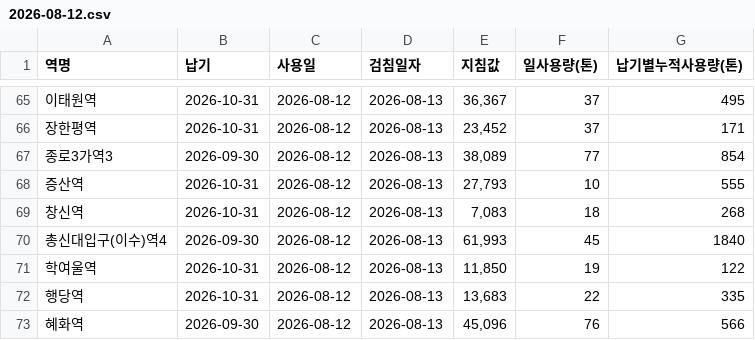
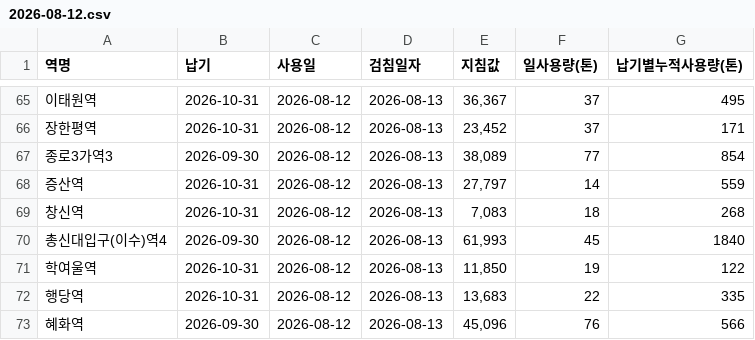
Before and after one commit to CSID-DGU/2026-1-CECD1-3-Hanwool-06, a CSV file: data/daily/water/2026-08-12.csv, drawn as a sheet; only a part is shown, gaps mark what is left out.

```diff
--- a/data/daily/water/2026-08-12.csv
+++ b/data/daily/water/2026-08-12.csv
@@ -67,3 +67,3 @@
 종로3가역3,2026-09-30,2026-08-12,2026-08-13,"38,089",77,854
-증산역,2026-10-31,2026-08-12,2026-08-13,"27,793",10,555
+증산역,2026-10-31,2026-08-12,2026-08-13,"27,797",14,559
 창신역,2026-10-31,2026-08-12,2026-08-13,"7,083",18,268
```
